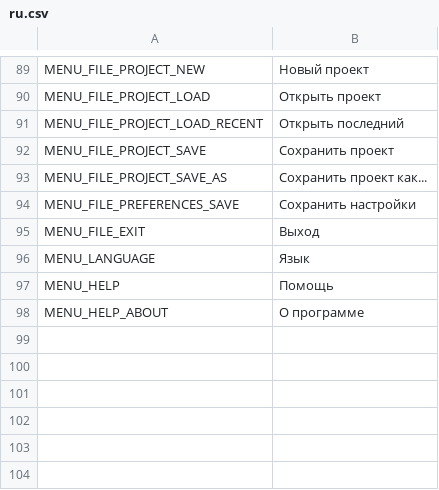
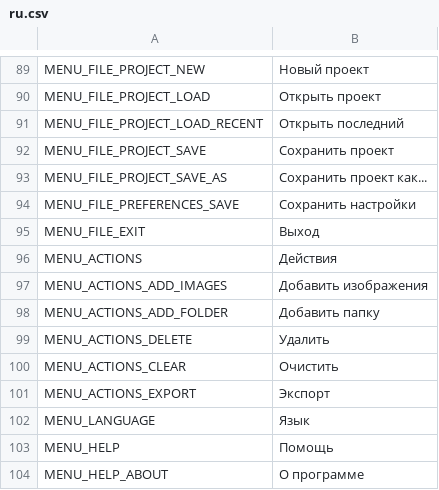
Before and after one commit to unknownprojectx-360/free-tex-packer, a CSV file: src/client/resources/static/localization/ru.csv, drawn as a sheet; only a part is shown, gaps mark what is left out.

```diff
--- a/src/client/resources/static/localization/ru.csv
+++ b/src/client/resources/static/localization/ru.csv
@@ -95,2 +95,8 @@ MENU_FILE_PREFERENCES_SAVE;Сохранить настройки
 MENU_FILE_EXIT;Выход
+MENU_ACTIONS;Действия
+MENU_ACTIONS_ADD_IMAGES;Добавить изображения
+MENU_ACTIONS_ADD_FOLDER;Добавить папку
+MENU_ACTIONS_DELETE;Удалить
+MENU_ACTIONS_CLEAR;Очистить
+MENU_ACTIONS_EXPORT;Экспорт
 MENU_LANGUAGE;Язык
```
Also changed, not shown: src/client/resources/static/localization/en.csv, 2 other files.
